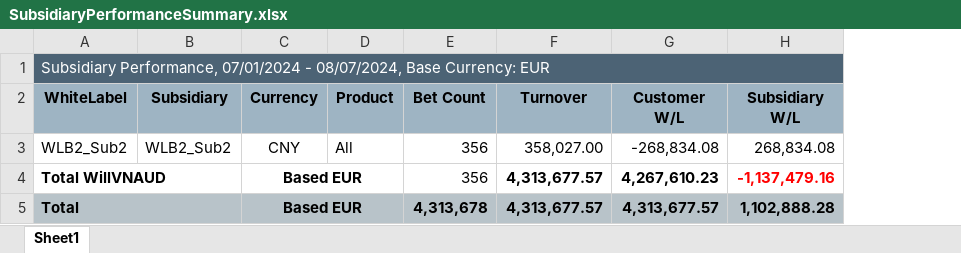
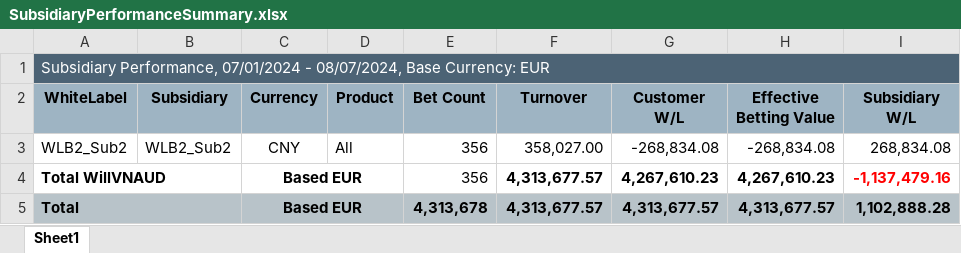
Before and after one commit to starixvn/subarashi_lap_report-api, an Excel workbook: src/Fanex.Athena.Report/ExcelTemplate/SubsidiaryPerformance/SubsidiaryPerformanceSummary.xlsx, sheet Sheet1, drawn as a sheet; values as stored, in another font and other column widths than the file's, no borders; addresses are those after the commit; the diff names each change by its address in the sheet, - before the commit and + after, or states it on an @@ line.

```diff
--- a/src/Fanex.Athena.Report/ExcelTemplate/SubsidiaryPerformance/SubsidiaryPerformanceSummary.xlsx (sheet Sheet1)
+++ b/src/Fanex.Athena.Report/ExcelTemplate/SubsidiaryPerformance/SubsidiaryPerformanceSummary.xlsx (sheet Sheet1)
+column H (Effective Betting Value), rows 3-5: -268,834.08 | 4,267,610.23 | 4,313,677.57
-D1:G1 fill: none
+D1:G1 fill: #4C6375
-I1 fill: none
+I1 fill: #4C6375
```
Also changed, not shown: src/Fanex.Athena.Report/ExcelTemplate/SubsidiaryPerformance/SubsidiaryPerformanceDetail.xlsx, 7 other files.
